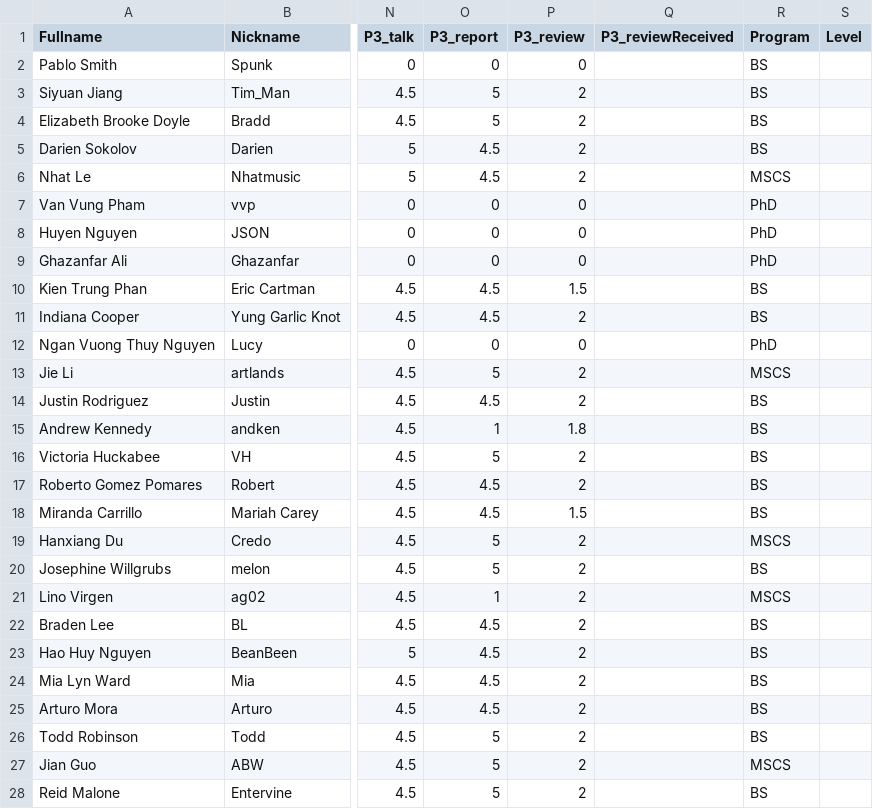
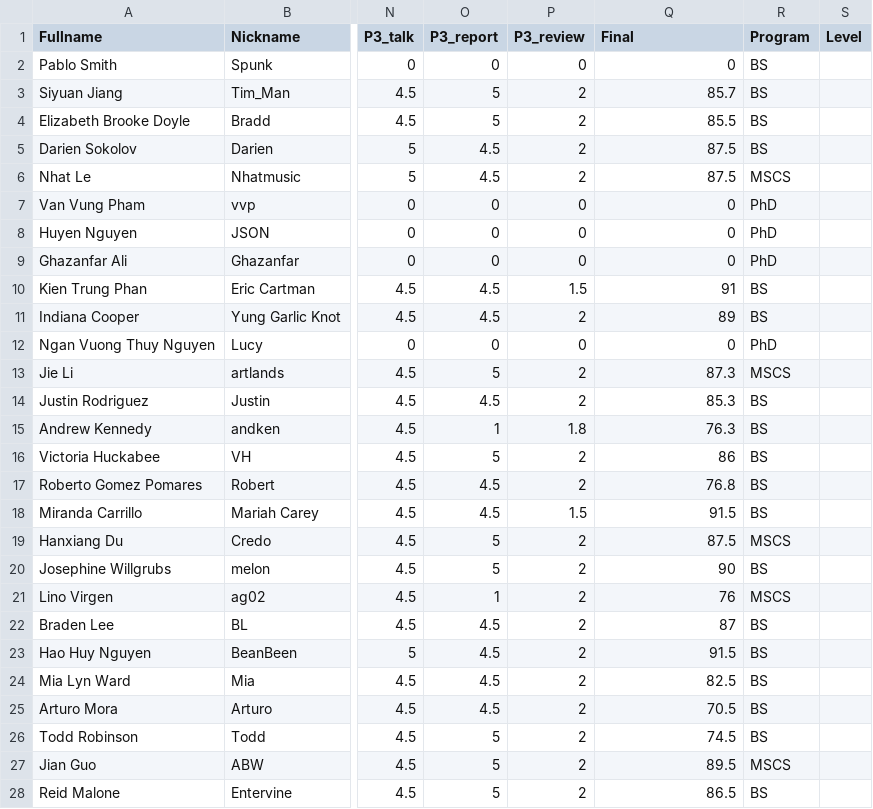
Before and after one commit to iDataVisualizationLab/CS5331_Spring2019, a CSV file: testJS/data/students2.csv, drawn as a sheet; only a part is shown, gaps mark what is left out; the diff covers the shown part only; the diff names each change by its address in the sheet, - before the commit and + after, or states it on an @@ line.

```diff
--- a/testJS/data/students2.csv
+++ b/testJS/data/students2.csv
-Q1: P3_reviewReceived
+Q1: Final
-Q2 (Final): (empty)
+Q2 (Final): 0
-Q3 (Final): (empty)
+Q3 (Final): 85.7
-Q4 (Final): (empty)
+Q4 (Final): 85.5
-Q5:Q6 (Final): (empty)
+Q5:Q6 (Final): 87.5
-Q7:Q9 (Final): (empty)
+Q7:Q9 (Final): 0
-Q10 (Final): (empty)
+Q10 (Final): 91
-Q11 (Final): (empty)
+Q11 (Final): 89
-Q12 (Final): (empty)
+Q12 (Final): 0
-Q13 (Final): (empty)
+Q13 (Final): 87.3
-Q14 (Final): (empty)
+Q14 (Final): 85.3
-Q15 (Final): (empty)
+Q15 (Final): 76.3
-Q16 (Final): (empty)
+Q16 (Final): 86
-Q17 (Final): (empty)
+Q17 (Final): 76.8
-Q18 (Final): (empty)
+Q18 (Final): 91.5
-Q19 (Final): (empty)
+Q19 (Final): 87.5
-Q20 (Final): (empty)
+Q20 (Final): 90
-Q21 (Final): (empty)
+Q21 (Final): 76
-Q22 (Final): (empty)
+Q22 (Final): 87
-Q23 (Final): (empty)
+Q23 (Final): 91.5
-Q24 (Final): (empty)
+Q24 (Final): 82.5
-Q25 (Final): (empty)
+Q25 (Final): 70.5
-Q26 (Final): (empty)
+Q26 (Final): 74.5
-Q27 (Final): (empty)
+Q27 (Final): 89.5
-Q28 (Final): (empty)
+Q28 (Final): 86.5
```
Also changed, not shown: 13 edited cells elsewhere in this file, 3 other files.
